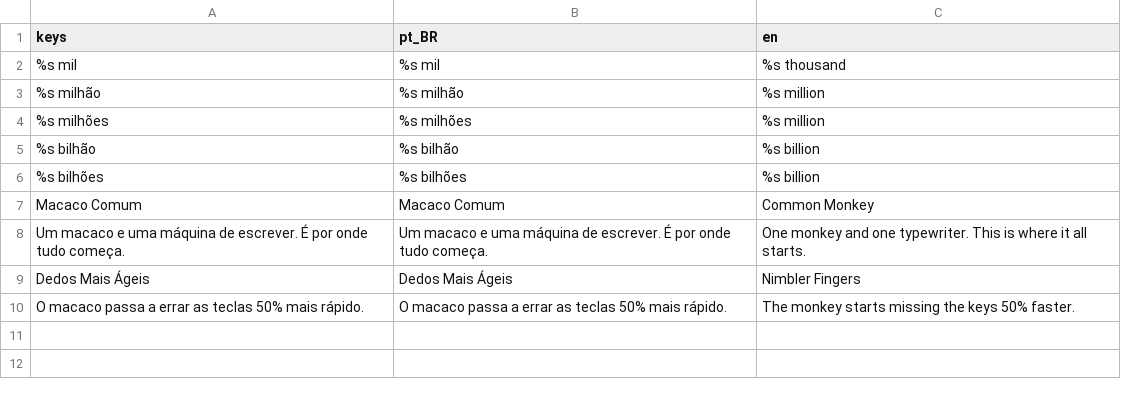
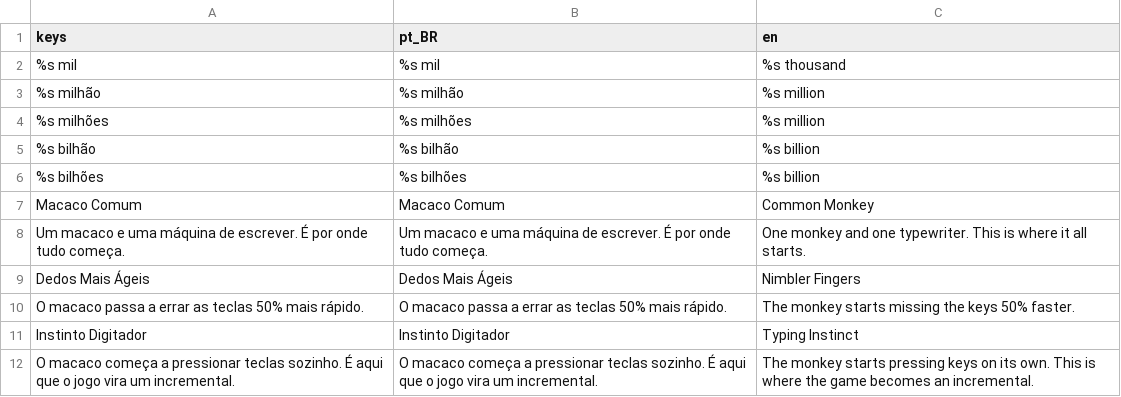
Before and after one commit to Vecolas/just-keep-typing, a CSV file: i18n/textos.csv, drawn as a sheet; the diff names each change by its address in the sheet, - before the commit and + after, or states it on an @@ line.

```diff
--- a/i18n/textos.csv
+++ b/i18n/textos.csv
+row 11: Instinto Digitador | Instinto Digitador | Typing Instinct
+row 12: O macaco começa a pressionar teclas sozinho. É aqui que o jogo vira um incremental. | O macaco começa a pressionar teclas sozinho. É aqui que o jogo vira um incremental. | The monkey starts pressing keys on its own. This is where the game becomes an incremental.
```
Also changed, not shown: 7 other files.
